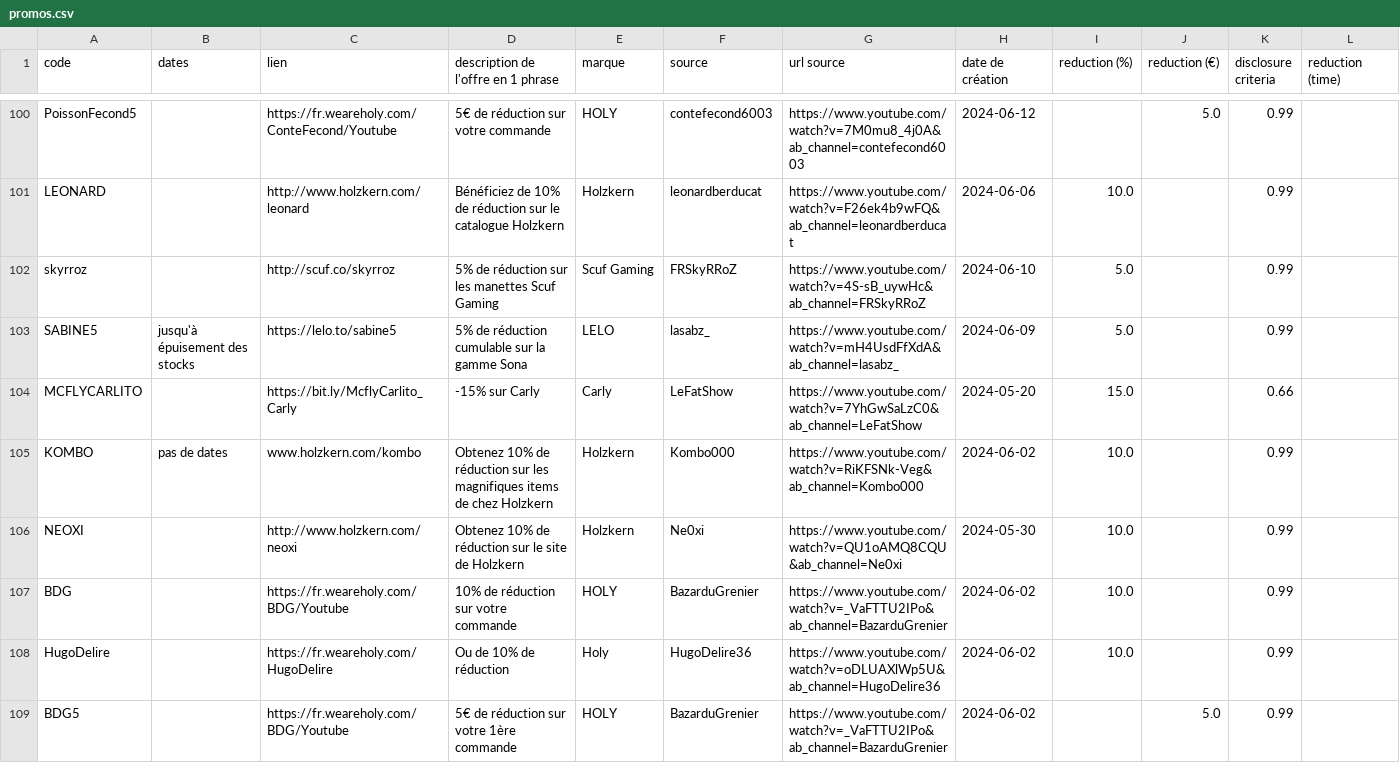
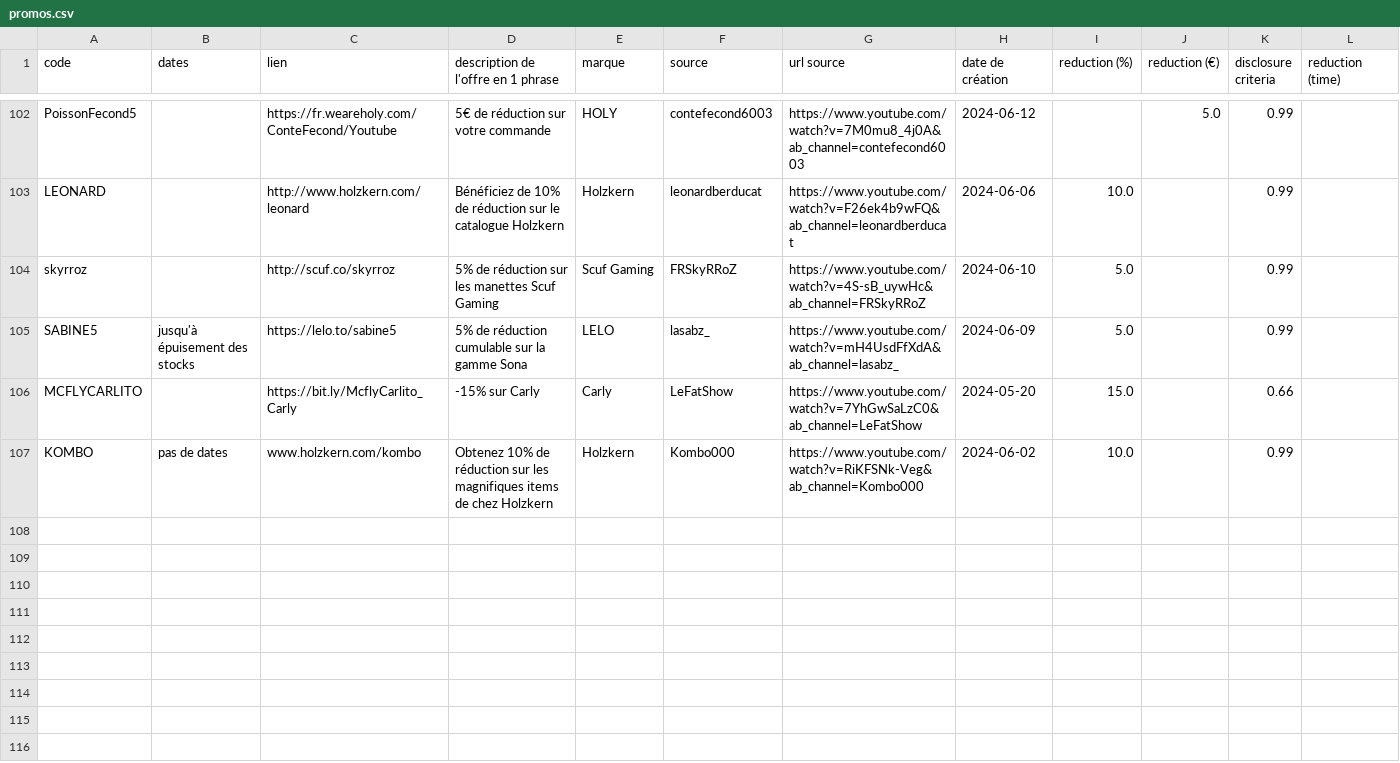
Before and after one commit to Sergearthur1/promoagogo, a CSV file: promos.csv, drawn as a sheet; only a part is shown, gaps mark what is left out; removed rows and columns are numbered as before the commit, all else as after; the diff covers the shown part only; the diff names each change by its address in the sheet, - before the commit and + after, or states it on an @@ line.

Commit message:
update promos.csv| 2024-07-22 18:56:59.199351

```diff
--- a/promos.csv
+++ b/promos.csv
-row 106: NEOXI |  | http://www.holzkern.com/neoxi | Obtenez 10% de réduction sur le site de Holzkern | Holzkern | Ne0xi | https://www.youtube.com/watch?v=QU1oAMQ8CQU&ab_channel=Ne0xi | 2024-05-30 | 10.0 |  | 0.99
-row 107: BDG |  | https://fr.weareholy.com/BDG/Youtube | 10% de réduction sur votre commande | HOLY | BazarduGrenier | https://www.youtube.com/watch?v=_VaFTTU2IPo&ab_channel=BazarduGrenier | 2024-06-02 | 10.0 |  | 0.99
-row 108: HugoDelire |  | https://fr.weareholy.com/HugoDelire | Ou de 10% de réduction | Holy | HugoDelire36 | https://www.youtube.com/watch?v=oDLUAXlWp5U&ab_channel=HugoDelire36 | 2024-06-02 | 10.0 |  | 0.99
-row 109: BDG5 |  | https://fr.weareholy.com/BDG/Youtube | 5€ de réduction sur votre 1ère commande | HOLY | BazarduGrenier | https://www.youtube.com/watch?v=_VaFTTU2IPo&ab_channel=BazarduGrenier | 2024-06-02 |  | 5.0 | 0.99
```
Also changed, not shown: 2 added rows, 4 removed rows and 7 moved rows elsewhere in this file.
